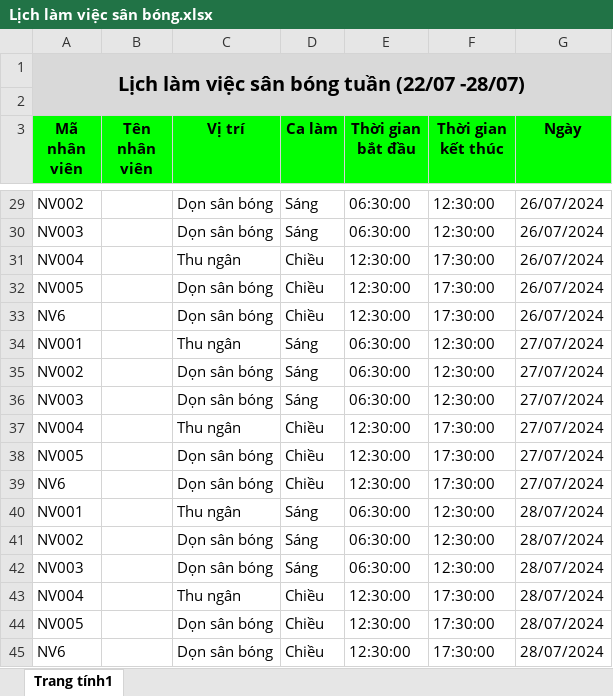
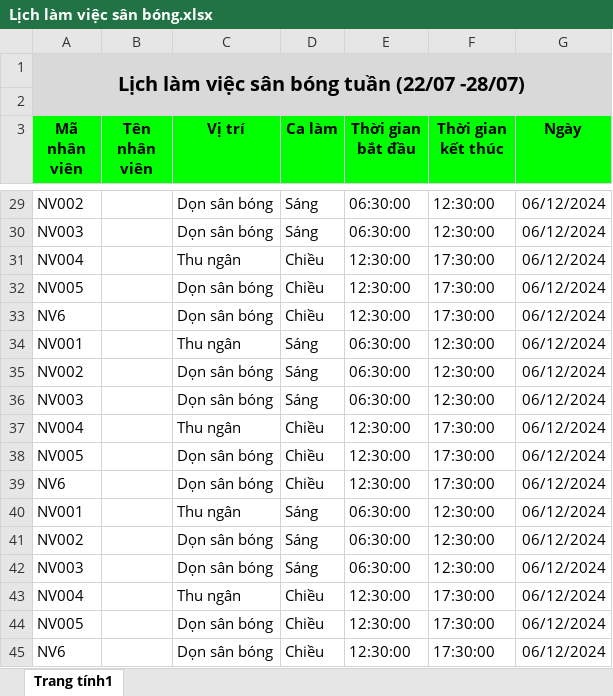
Before and after one commit to quantran2107/Website_dat_lich_san_bong_FiveStu, an Excel workbook: DATN_FiveStus/Lịch làm việc sân bóng.xlsx, sheet Trang tính1, drawn as a sheet; only a part is shown, gaps mark what is left out; values as stored, in another font and other column widths than the file's, no borders; charts and pictures not drawn; the diff covers the shown part only; the diff names each change by its address in the sheet, - before the commit and + after, or states it on an @@ line.

```diff
--- a/DATN_FiveStus/Lịch làm việc sân bóng.xlsx (sheet Trang tính1)
+++ b/DATN_FiveStus/Lịch làm việc sân bóng.xlsx (sheet Trang tính1)
-G29:G33 (Ngày): 26/07/2024
+G29:G33 (Ngày): 06/12/2024
-G34:G39 (Ngày): 27/07/2024
+G34:G39 (Ngày): 06/12/2024
-G40:G45 (Ngày): 28/07/2024
+G40:G45 (Ngày): 06/12/2024
```
Also changed, not shown: 25 edited cells elsewhere in this sheet, DATN_FiveStus/Danh sách nhân viên mới.xlsx, 19 other files.
